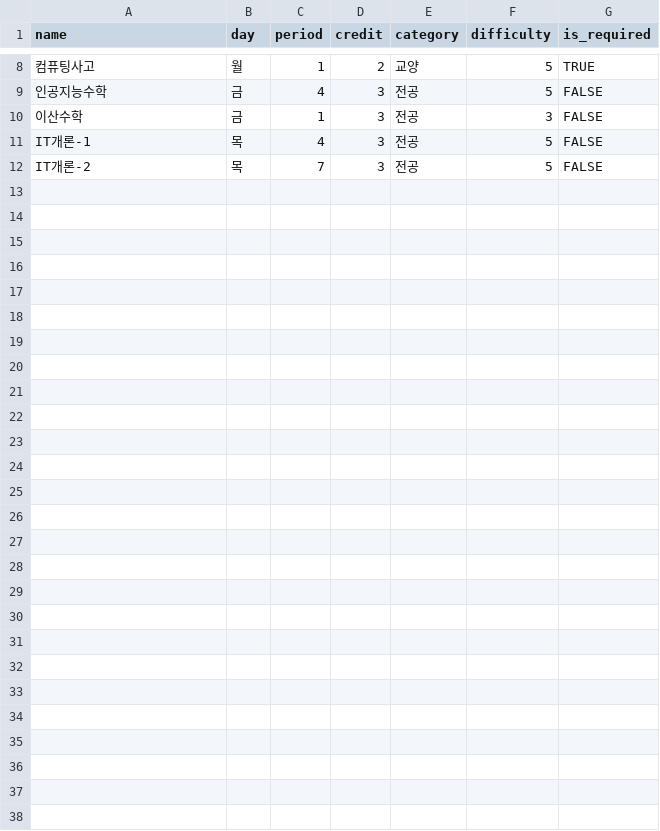
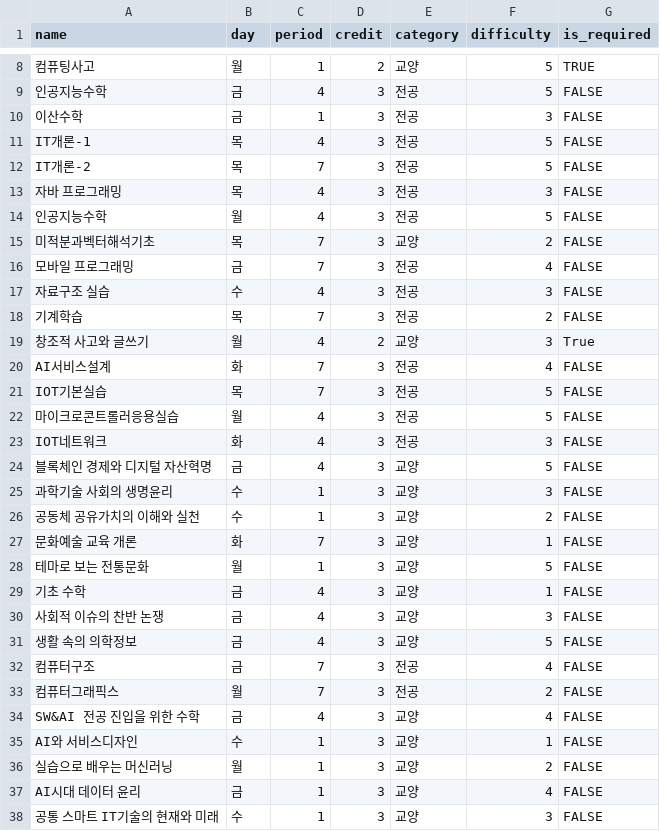
Before and after one commit to yeoni1i/ai-timetable, a CSV file: courses.csv, drawn as a sheet; only a part is shown, gaps mark what is left out; the diff names each change by its address in the sheet, - before the commit and + after, or states it on an @@ line.

```diff
--- a/courses.csv
+++ b/courses.csv
+row 13: 자바 프로그래밍 | 목 | 4 | 3 | 전공 | 3 | FALSE
+row 14: 인공지능수학 | 월 | 4 | 3 | 전공 | 5 | FALSE
+row 15: 미적분과벡터해석기초 | 목 | 7 | 3 | 교양 | 2 | FALSE
+row 16: 모바일 프로그래밍 | 금 | 7 | 3 | 전공 | 4 | FALSE
+row 17: 자료구조 실습 | 수 | 4 | 3 | 전공 | 3 | FALSE
+row 18: 기계학습 | 목 | 7 | 3 | 전공 | 2 | FALSE
+row 19: 창조적 사고와 글쓰기 | 월 | 4 | 2 | 교양 | 3 | True
+row 20: AI서비스설계 | 화 | 7 | 3 | 전공 | 4 | FALSE
+row 21: IOT기본실습 | 목 | 7 | 3 | 전공 | 5 | FALSE
+row 22: 마이크로콘트롤러응용실습 | 월 | 4 | 3 | 전공 | 5 | FALSE
+row 23: IOT네트워크 | 화 | 4 | 3 | 전공 | 3 | FALSE
+row 24: 블록체인 경제와 디지털 자산혁명 | 금 | 4 | 3 | 교양 | 5 | FALSE
+row 25: 과학기술 사회의 생명윤리 | 수 | 1 | 3 | 교양 | 3 | FALSE
+row 26: 공동체 공유가치의 이해와 실천 | 수 | 1 | 3 | 교양 | 2 | FALSE
+row 27: 문화예술 교육 개론 | 화 | 7 | 3 | 교양 | 1 | FALSE
+row 28: 테마로 보는 전통문화 | 월 | 1 | 3 | 교양 | 5 | FALSE
+row 29: 기초 수학 | 금 | 4 | 3 | 교양 | 1 | FALSE
+row 30: 사회적 이슈의 찬반 논쟁 | 금 | 4 | 3 | 교양 | 3 | FALSE
+row 31: 생활 속의 의학정보 | 금 | 4 | 3 | 교양 | 5 | FALSE
+row 32: 컴퓨터구조 | 금 | 7 | 3 | 전공 | 4 | FALSE
+row 33: 컴퓨터그래픽스 | 월 | 7 | 3 | 전공 | 2 | FALSE
+row 34: SW&AI 전공 진입을 위한 수학 | 금 | 4 | 3 | 교양 | 4 | FALSE
+row 35: AI와 서비스디자인 | 수 | 1 | 3 | 교양 | 1 | FALSE
+row 36: 실습으로 배우는 머신러닝 | 월 | 1 | 3 | 교양 | 2 | FALSE
+row 37: AI시대 데이터 윤리 | 금 | 1 | 3 | 교양 | 4 | FALSE
+row 38: 공통 스마트 IT기술의 현재와 미래 | 수 | 1 | 3 | 교양 | 3 | FALSE
```
Also changed, not shown: 16 other files.
